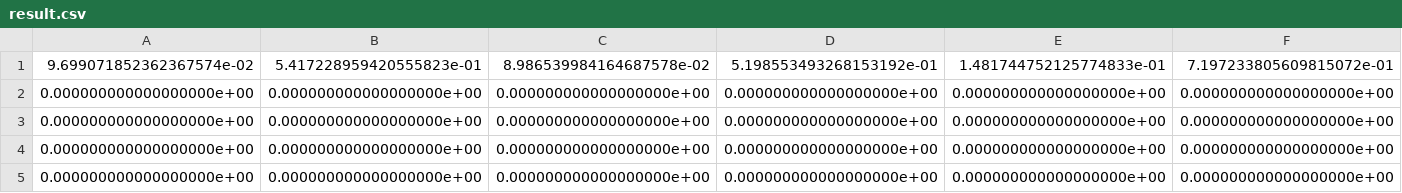
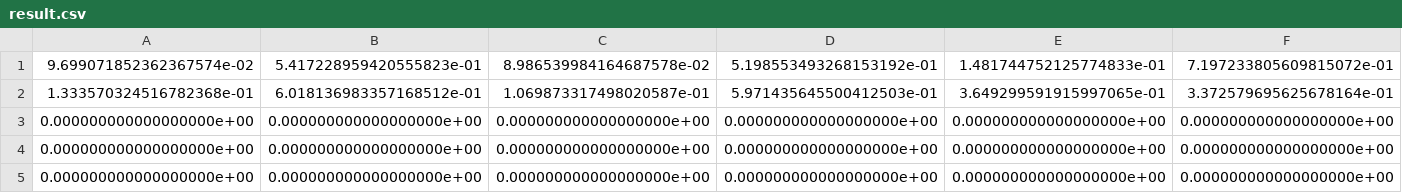
Before and after one commit to ratva/Bird-Call-Identifier_Limited-Labelled-Data, a CSV file: exp/birdclef_audio1/result.csv, drawn as a sheet; only a part is shown; removed rows and columns are numbered as before the commit, all else as after; rows hold the shown columns only; the diff names each change by its address in the sheet, - before the commit and + after, or states it on an @@ line.

```diff
--- a/exp/birdclef_audio1/result.csv
+++ b/exp/birdclef_audio1/result.csv
-row 2: 0.000000000000000000e+00 | 0.000000000000000000e+00 | 0.000000000000000000e+00 | 0.000000000000000000e+00 | 0.000000000000000000e+00 | 0.000000000000000000e+00
+row 2: 1.333570324516782368e-01 | 6.018136983357168512e-01 | 1.069873317498020587e-01 | 5.971435645500412503e-01 | 3.649299591915997065e-01 | 3.372579695625678164e-01
```
Also changed, not shown: exp/birdclef_audio1/predictions/cum_predictions.csv, 3 other files.
